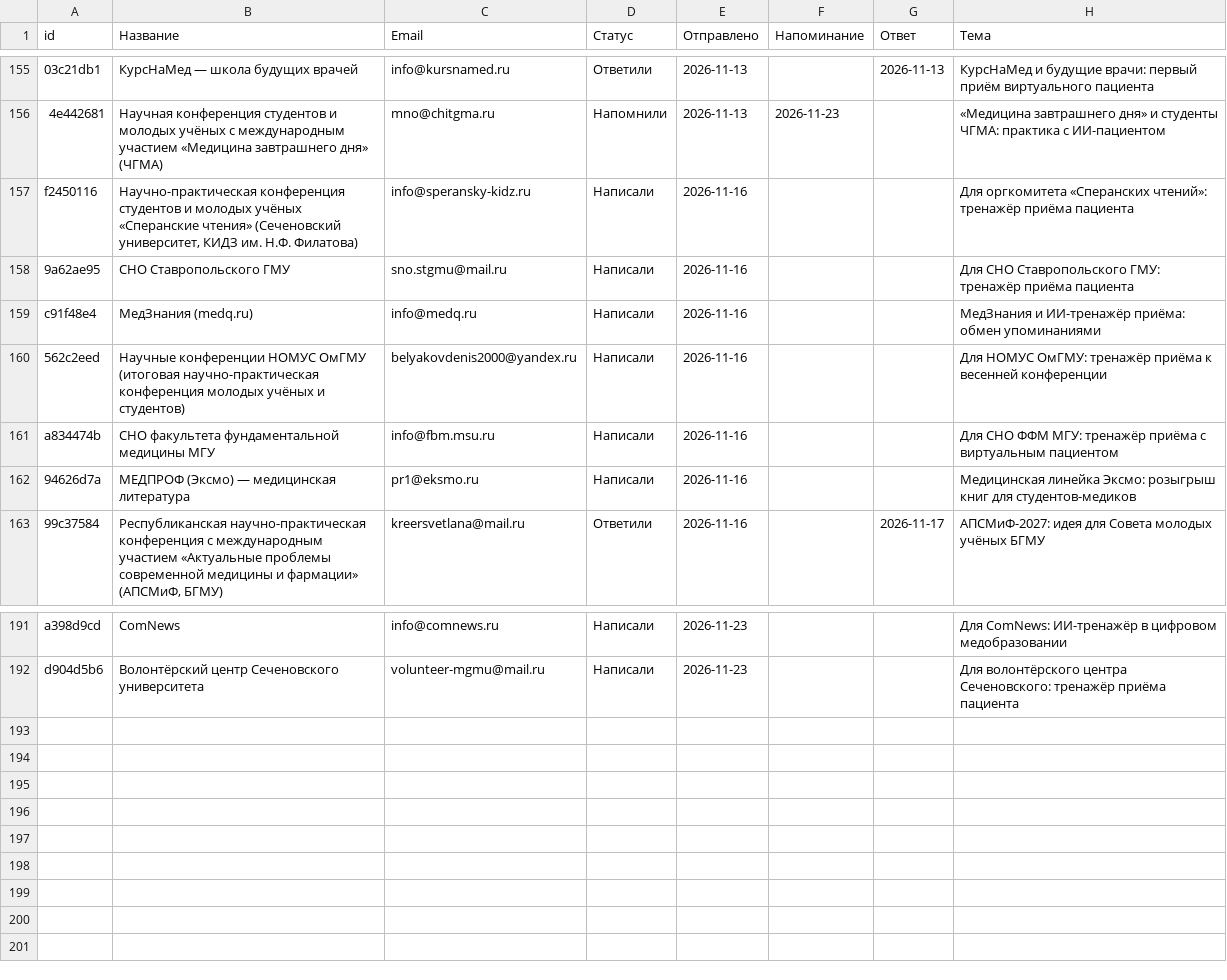
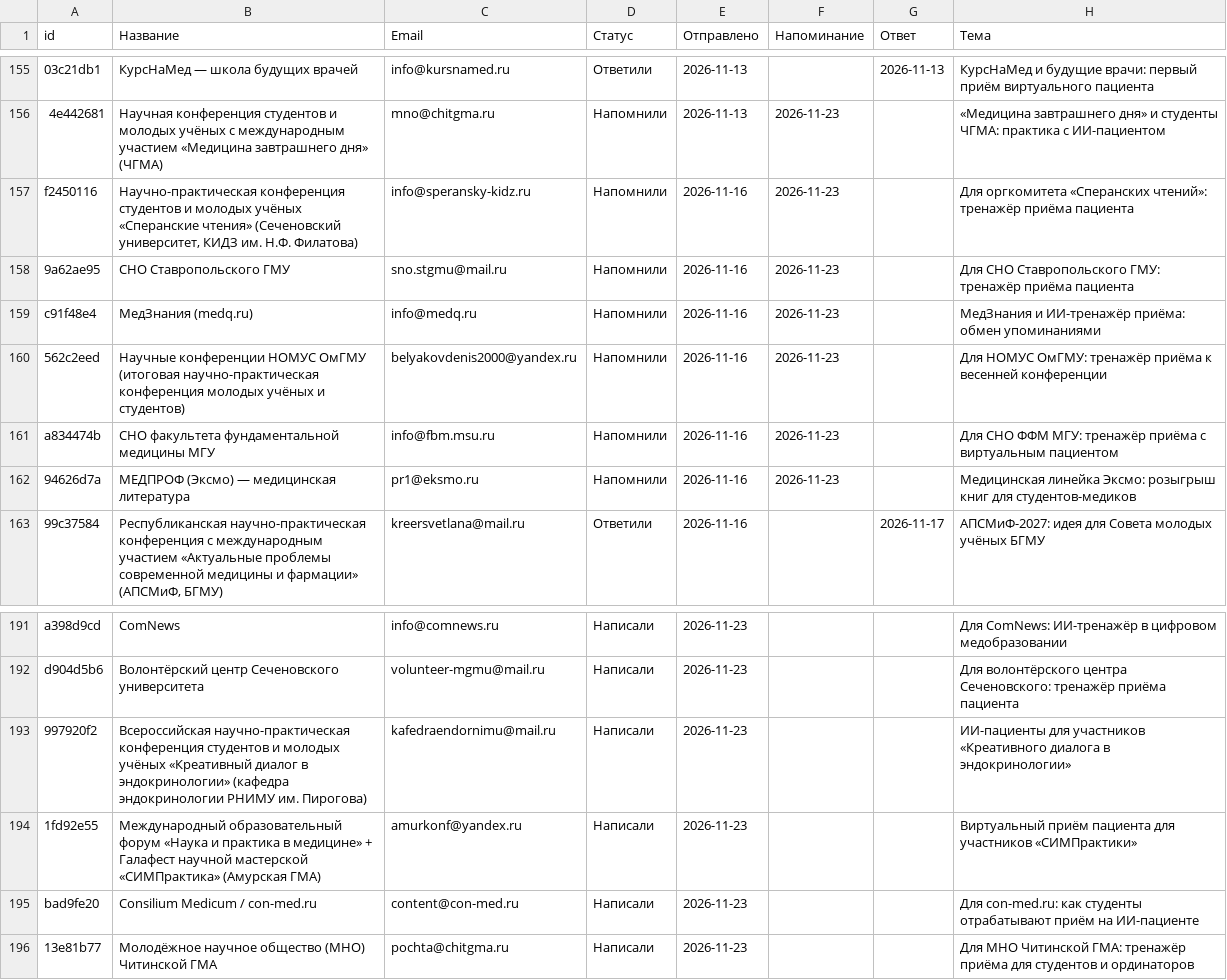
Before and after one commit to oxionezhkov-hub/helpmedoctor, a CSV file: status.csv, drawn as a sheet; only a part is shown, gaps mark what is left out.

```diff
--- a/status.csv
+++ b/status.csv
@@ -156,8 +156,8 @@
 "4e442681","Научная конференция студентов и молодых учёных с международным участием «Медицина завтрашнего дня» (ЧГМА)","mno@chitgma.ru","Напомнили","2026-11-13","2026-11-23","","«Медицина завтрашнего дня» и студенты ЧГМА: практика с ИИ-пациентом"
-"f2450116","Научно-практическая конференция студентов и молодых учёных «Сперанские чтения» (Сеченовский университет, КИДЗ им. Н.Ф. Филатова)","info@speransky-kidz.ru","Написали","2026-11-16","","","Для оргкомитета «Сперанских чтений»: тренажёр приёма пациента"
-"9a62ae95","СНО Ставропольского ГМУ","sno.stgmu@mail.ru","Написали","2026-11-16","","","Для СНО Ставропольского ГМУ: тренажёр приёма пациента"
-"c91f48e4","МедЗнания (medq.ru)","info@medq.ru","Написали","2026-11-16","","","МедЗнания и ИИ-тренажёр приёма: обмен упоминаниями"
-"562c2eed","Научные конференции НОМУС ОмГМУ (итоговая научно-практическая конференция молодых учёных и студентов)","belyakovdenis2000@yandex.ru","Написали","2026-11-16","","","Для НОМУС ОмГМУ: тренажёр приёма к весенней конференции"
-"a834474b","СНО факультета фундаментальной медицины МГУ","info@fbm.msu.ru","Написали","2026-11-16","","","Для СНО ФФМ МГУ: тренажёр приёма с виртуальным пациентом"
-"94626d7a","МЕДПРОФ (Эксмо) — медицинская литература","pr1@eksmo.ru","Написали","2026-11-16","","","Медицинская линейка Эксмо: розыгрыш книг для студентов-медиков"
+"f2450116","Научно-практическая конференция студентов и молодых учёных «Сперанские чтения» (Сеченовский университет, КИДЗ им. Н.Ф. Филатова)","info@speransky-kidz.ru","Напомнили","2026-11-16","2026-11-23","","Для оргкомитета «Сперанских чтений»: тренажёр приёма пациента"
+"9a62ae95","СНО Ставропольского ГМУ","sno.stgmu@mail.ru","Напомнили","2026-11-16","2026-11-23","","Для СНО Ставропольского ГМУ: тренажёр приёма пациента"
+"c91f48e4","МедЗнания (medq.ru)","info@medq.ru","Напомнили","2026-11-16","2026-11-23","","МедЗнания и ИИ-тренажёр приёма: обмен упоминаниями"
+"562c2eed","Научные конференции НОМУС ОмГМУ (итоговая научно-практическая конференция молодых учёных и студентов)","belyakovdenis2000@yandex.ru","Напомнили","2026-11-16","2026-11-23","","Для НОМУС ОмГМУ: тренажёр приёма к весенней конференции"
+"a834474b","СНО факультета фундаментальной медицины МГУ","info@fbm.msu.ru","Напомнили","2026-11-16","2026-11-23","","Для СНО ФФМ МГУ: тренажёр приёма с виртуальным пациентом"
+"94626d7a","МЕДПРОФ (Эксмо) — медицинская литература","pr1@eksmo.ru","Напомнили","2026-11-16","2026-11-23","","Медицинская линейка Эксмо: розыгрыш книг для студентов-медиков"
 "99c37584","Республиканская научно-практическая конференция с международным участием «Актуальные проблемы современной медицины и фармации» (АПСМиФ, БГМУ)","kreersvetlana@mail.ru","Ответили","2026-11-16","","2026-11-17","АПСМиФ-2027: идея для Совета молодых учёных БГМУ"
@@ -192 +192,5 @@
 "d904d5b6","Волонтёрский центр Сеченовского университета","volunteer-mgmu@mail.ru","Написали","2026-11-23","","","Для волонтёрского центра Сеченовского: тренажёр приёма пациента"
+"997920f2","Всероссийская научно-практическая конференция студентов и молодых учёных «Креативный диалог в эндокринологии» (кафедра эндокринологии РНИМУ им. Пирогова)","kafedraendornimu@mail.ru","Написали","2026-11-23","","","ИИ-пациенты для участников «Креативного диалога в эндокринологии»"
+"1fd92e55","Международный образовательный форум «Наука и практика в медицине» + Галафест научной мастерской «СИМПрактика» (Амурская ГМА)","amurkonf@yandex.ru","Написали","2026-11-23","","","Виртуальный приём пациента для участников «СИМПрактики»"
+"bad9fe20","Consilium Medicum / con-med.ru","content@con-med.ru","Написали","2026-11-23","","","Для con-med.ru: как студенты отрабатывают приём на ИИ-пациенте"
+"13e81b77","Молодёжное научное общество (МНО) Читинской ГМА","pochta@chitgma.ru","Написали","2026-11-23","","","Для МНО Читинской ГМА: тренажёр приёма для студентов и ординаторов"
```
Also changed, not shown: 1 other file.
